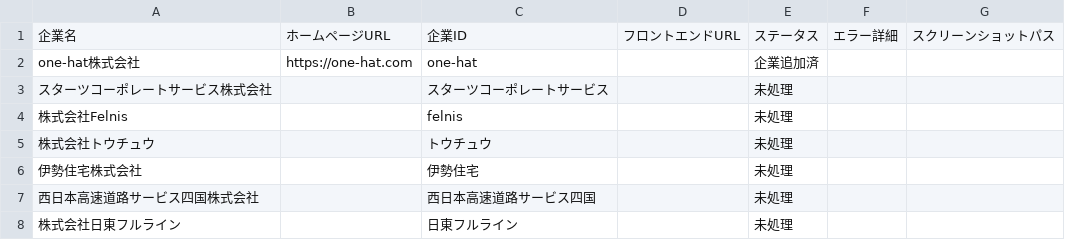
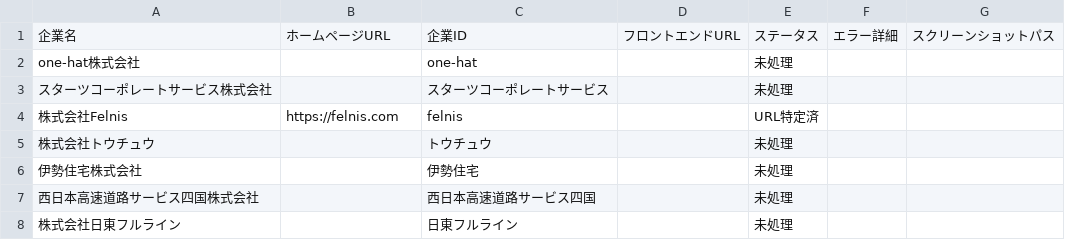
Before and after one commit to shofukui-neo/DOCdemo_update_project, a CSV file: data/company_list.csv, drawn as a sheet; only a part is shown.

Commit message:
feat: update automation logic and add support for new company data and screenshots

```diff
--- a/data/company_list.csv
+++ b/data/company_list.csv
@@ -1,5 +1,5 @@
 企業名,ホームページURL,企業ID,フロントエンドURL,ステータス,エラー詳細,スクリーンショットパス
-one-hat株式会社,https://one-hat.com,one-hat,,企業追加済,,
+one-hat株式会社,,one-hat,,未処理,,
 スターツコーポレートサービス株式会社,,スターツコーポレートサービス,,未処理,,
-株式会社Felnis,,felnis,,未処理,,
+株式会社Felnis,https://felnis.com,felnis,,URL特定済,,
 株式会社トウチュウ,,トウチュウ,,未処理,,
```
Also changed, not shown: 9 other files.
